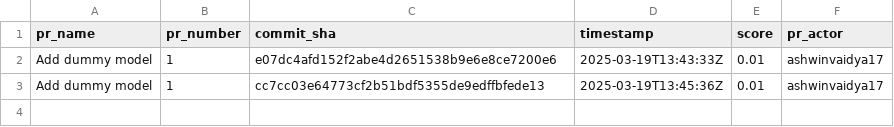
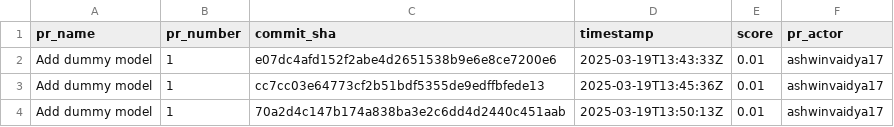
Before and after one commit to ashwinvaidya17/vand_2025_test, a CSV file: results.csv, drawn as a sheet; the diff names each change by its address in the sheet, - before the commit and + after, or states it on an @@ line.

```diff
--- a/results.csv
+++ b/results.csv
+row 4: Add dummy model | 1 | 70a2d4c147b174a838ba3e2c6dd4d2440c451aab | 2025-03-19T13:50:13Z | 0.01 | ashwinvaidya17
```
